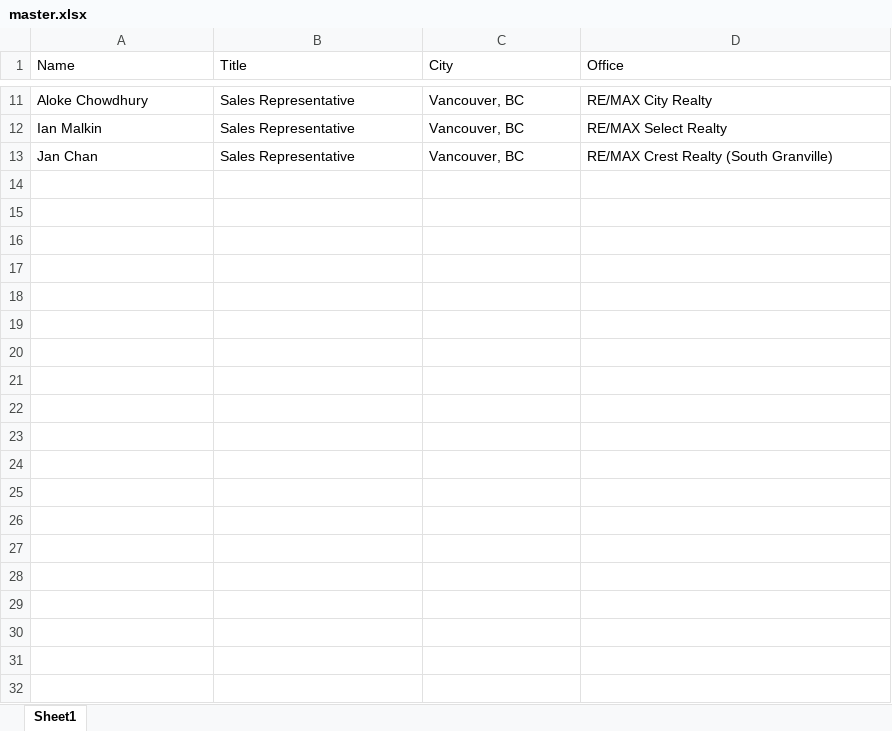
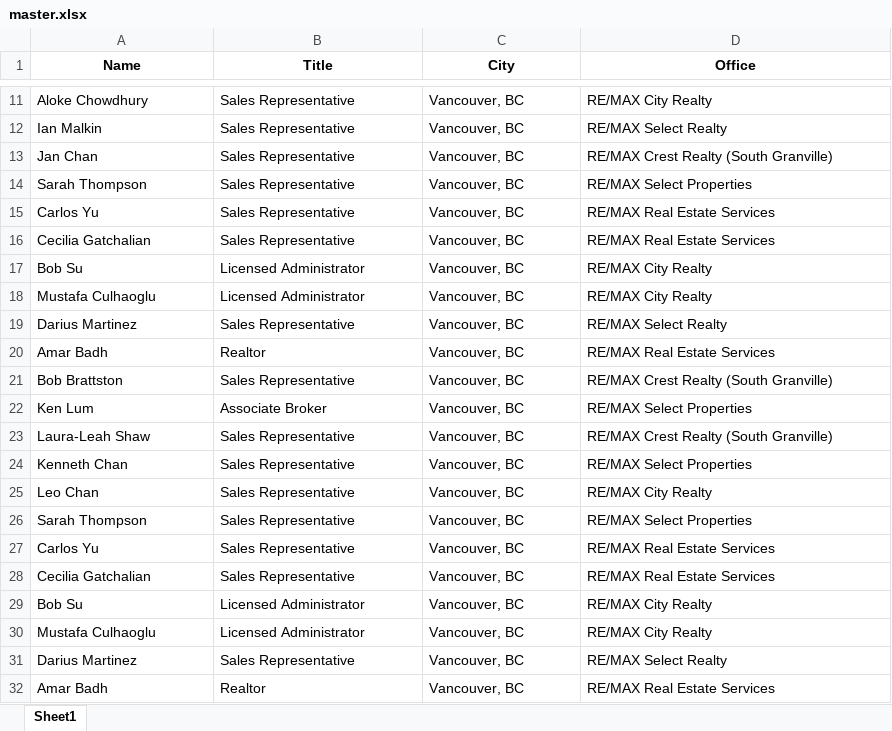
Before and after one commit to Jimmy-Rashid/Form-Entry, an Excel workbook: master.xlsx, sheet Sheet1, drawn as a sheet; only a part is shown, gaps mark what is left out; values as stored, in another font and other column widths than the file's, no borders; the diff covers the shown part only; the diff names each change by its address in the sheet, - before the commit and + after, or states it on an @@ line.

Commit message:
Prints out realtor info into console in case captcha appears

```diff
--- a/master.xlsx (sheet Sheet1)
+++ b/master.xlsx (sheet Sheet1)
@@ A1:D1 bold: off → on, alignment: left → center @@
+row 14: Sarah Thompson | Sales Representative | Vancouver, BC | RE/MAX Select Properties
+row 15: Carlos Yu | Sales Representative | Vancouver, BC | RE/MAX Real Estate Services
+row 16: Cecilia Gatchalian | Sales Representative | Vancouver, BC | RE/MAX Real Estate Services
+row 17: Bob Su | Licensed Administrator | Vancouver, BC | RE/MAX City Realty
+row 18: Mustafa Culhaoglu | Licensed Administrator | Vancouver, BC | RE/MAX City Realty
+row 19: Darius Martinez | Sales Representative | Vancouver, BC | RE/MAX Select Realty
+row 20: Amar Badh | Realtor | Vancouver, BC | RE/MAX Real Estate Services
+row 21: Bob Brattston | Sales Representative | Vancouver, BC | RE/MAX Crest Realty (South Granville)
+row 22: Ken Lum | Associate Broker | Vancouver, BC | RE/MAX Select Properties
+row 23: Laura-Leah Shaw | Sales Representative | Vancouver, BC | RE/MAX Crest Realty (South Granville)
+row 24: Kenneth Chan | Sales Representative | Vancouver, BC | RE/MAX Select Properties
+row 25: Leo Chan | Sales Representative | Vancouver, BC | RE/MAX City Realty
+row 26: Sarah Thompson | Sales Representative | Vancouver, BC | RE/MAX Select Properties
+row 27: Carlos Yu | Sales Representative | Vancouver, BC | RE/MAX Real Estate Services
+row 28: Cecilia Gatchalian | Sales Representative | Vancouver, BC | RE/MAX Real Estate Services
+row 29: Bob Su | Licensed Administrator | Vancouver, BC | RE/MAX City Realty
+row 30: Mustafa Culhaoglu | Licensed Administrator | Vancouver, BC | RE/MAX City Realty
+row 31: Darius Martinez | Sales Representative | Vancouver, BC | RE/MAX Select Realty
+row 32: Amar Badh | Realtor | Vancouver, BC | RE/MAX Real Estate Services
```
Also changed, not shown: 27 added rows elsewhere in this sheet, output.xlsx, 3 other files.
